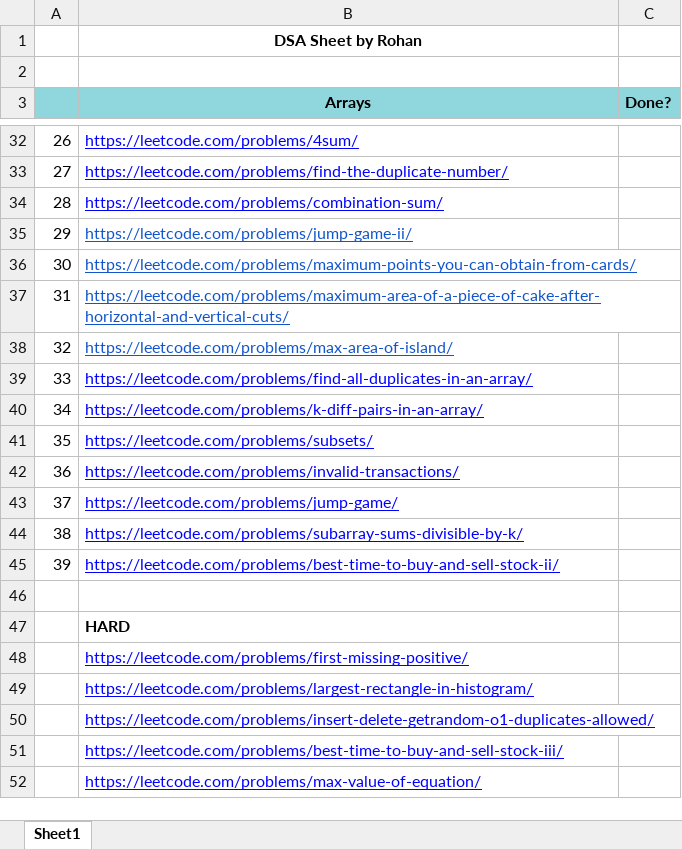
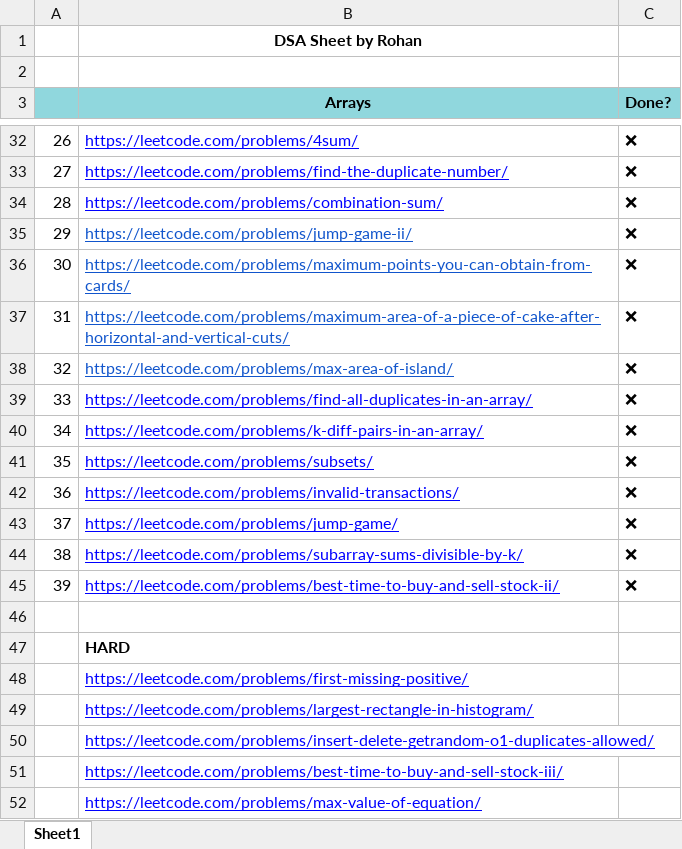
Before and after one commit to rohan26062001/Placement-DSA, an Excel workbook: SDE Sheet/Leetcode DSA sheet by Fraz .xlsx, sheet Sheet1, drawn as a sheet; only a part is shown, gaps mark what is left out; values as stored, in another font and other column widths than the file's, no borders; the diff covers the shown part only; the diff names each change by its address in the sheet, - before the commit and + after, or states it on an @@ line.

Commit message:
6E Array, Arrays Easy Done

```diff
--- a/SDE Sheet/Leetcode DSA sheet by Fraz .xlsx (sheet Sheet1)
+++ b/SDE Sheet/Leetcode DSA sheet by Fraz .xlsx (sheet Sheet1)
-C32:C45 (Done?): (empty)
+C32:C45 (Done?): ❌
```
Also changed, not shown: 18 edited cells elsewhere in this sheet.
